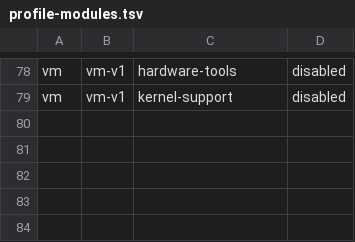
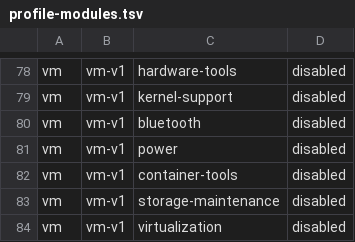
Before and after one commit to tjz123psh/my-arch-setup-deepseek, a TSV file: manifests/profile-modules.tsv, drawn as a sheet; only a part is shown, gaps mark what is left out.

Commit message:
feat(modules): promote bluetooth, power, container-tools, storage-maintenance and virtualization after batch 2026-08-07 VM validation
The third and final planning batch validated the five service-class modules
(19 packages) in a disposable VM: full nine-stage DAG passed, idempotent
rerun clean, all packages independently confirmed. Their system actions are
physical-profile-scoped (bluetooth-service, power-profiles-service,
docker-service, libvirtd-service, libvirt-default-network) and were recorded
not-applicable in the vm profile, matching docs/remaining-work-20260804.md
section B. Registry and execution readiness now 26 available / 4 planning /
2 unavailable; physical ASUS default blockers drop from 9 to 4 (asus-hardware,
developer-editor, personal-scripts, personal-user-services). The two
unavailable modules (dms-niri-greeter, dms-greetd) remain deferred.

```diff
--- a/manifests/profile-modules.tsv
+++ b/manifests/profile-modules.tsv
@@ -79 +79,6 @@ vm	vm-v1	hardware-tools	disabled
 vm	vm-v1	kernel-support	disabled
+vm	vm-v1	bluetooth	disabled
+vm	vm-v1	power	disabled
+vm	vm-v1	container-tools	disabled
+vm	vm-v1	storage-maintenance	disabled
+vm	vm-v1	virtualization	disabled
```
Also changed, not shown: manifests/modules.tsv, manifests/production-module-readiness.tsv, 8 other files.
